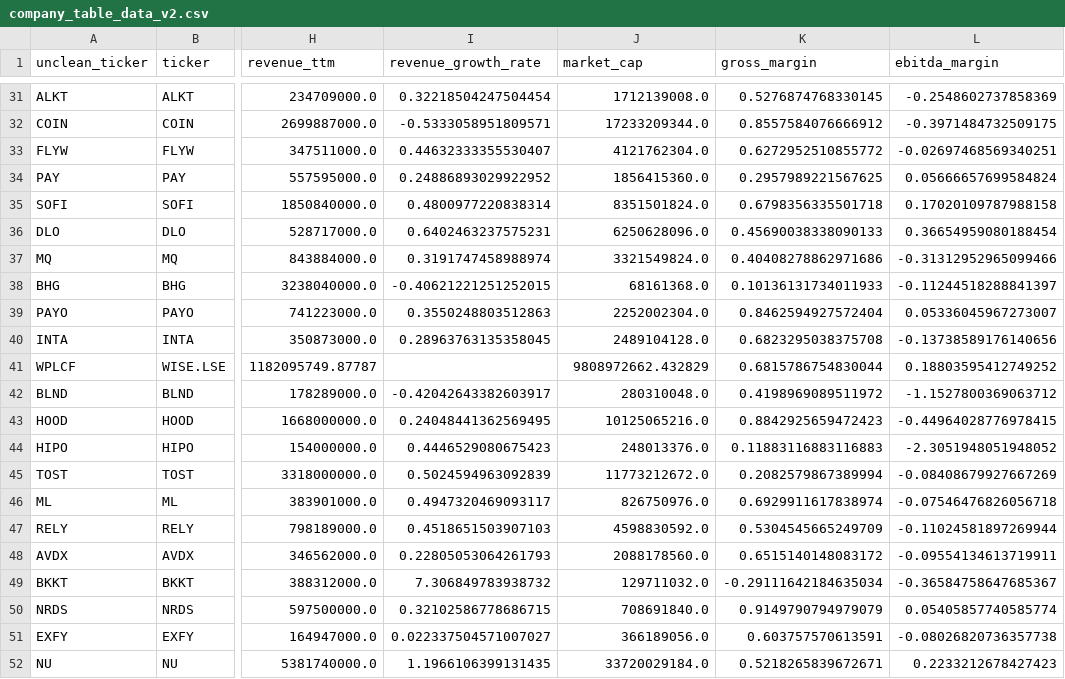
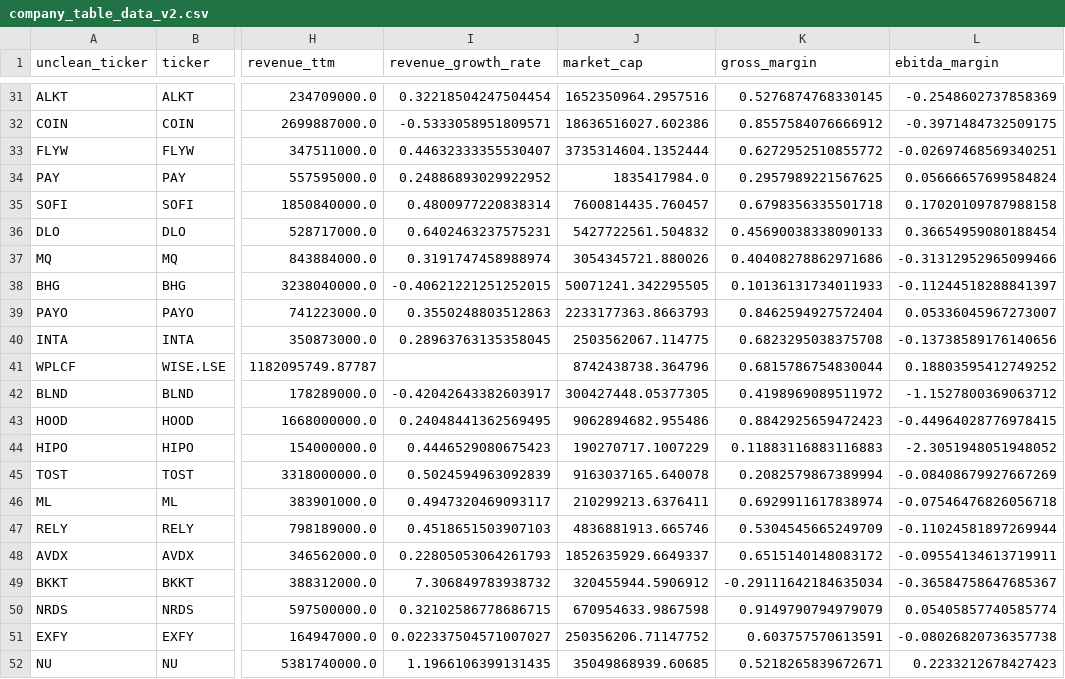
Before and after one commit to F-Prime-Capital/findex-data, a CSV file: company_table_data_v2.csv, drawn as a sheet; only a part is shown, gaps mark what is left out; the diff covers the shown part only; the diff names each change by its address in the sheet, - before the commit and + after, or states it on an @@ line.

```diff
--- a/company_table_data_v2.csv
+++ b/company_table_data_v2.csv
-J31 (market_cap): 1712139008.0
+J31 (market_cap): 1652350964.2957516
-J32 (market_cap): 17233209344.0
+J32 (market_cap): 18636516027.602386
-J33 (market_cap): 4121762304.0
+J33 (market_cap): 3735314604.1352444
-J34 (market_cap): 1856415360.0
+J34 (market_cap): 1835417984.0
-J35 (market_cap): 8351501824.0
+J35 (market_cap): 7600814435.760457
-J36 (market_cap): 6250628096.0
+J36 (market_cap): 5427722561.504832
-J37 (market_cap): 3321549824.0
+J37 (market_cap): 3054345721.880026
-J38 (market_cap): 68161368.0
+J38 (market_cap): 50071241.342295505
-J39 (market_cap): 2252002304.0
+J39 (market_cap): 2233177363.8663793
-J40 (market_cap): 2489104128.0
+J40 (market_cap): 2503562067.114775
-J41 (market_cap): 9808972662.432829
+J41 (market_cap): 8742438738.364796
-J42 (market_cap): 280310048.0
+J42 (market_cap): 300427448.05377305
-J43 (market_cap): 10125065216.0
+J43 (market_cap): 9062894682.955486
-J44 (market_cap): 248013376.0
+J44 (market_cap): 190270717.1007229
-J45 (market_cap): 11773212672.0
+J45 (market_cap): 9163037165.640078
-J46 (market_cap): 826750976.0
+J46 (market_cap): 210299213.6376411
-J47 (market_cap): 4598830592.0
+J47 (market_cap): 4836881913.665746
-J48 (market_cap): 2088178560.0
+J48 (market_cap): 1852635929.6649337
-J49 (market_cap): 129711032.0
+J49 (market_cap): 320455944.5906912
-J50 (market_cap): 708691840.0
+J50 (market_cap): 670954633.9867598
-J51 (market_cap): 366189056.0
+J51 (market_cap): 250356206.71147752
-J52 (market_cap): 33720029184.0
+J52 (market_cap): 35049868939.60685
```
Also changed, not shown: 25 edited cells elsewhere in this file.
